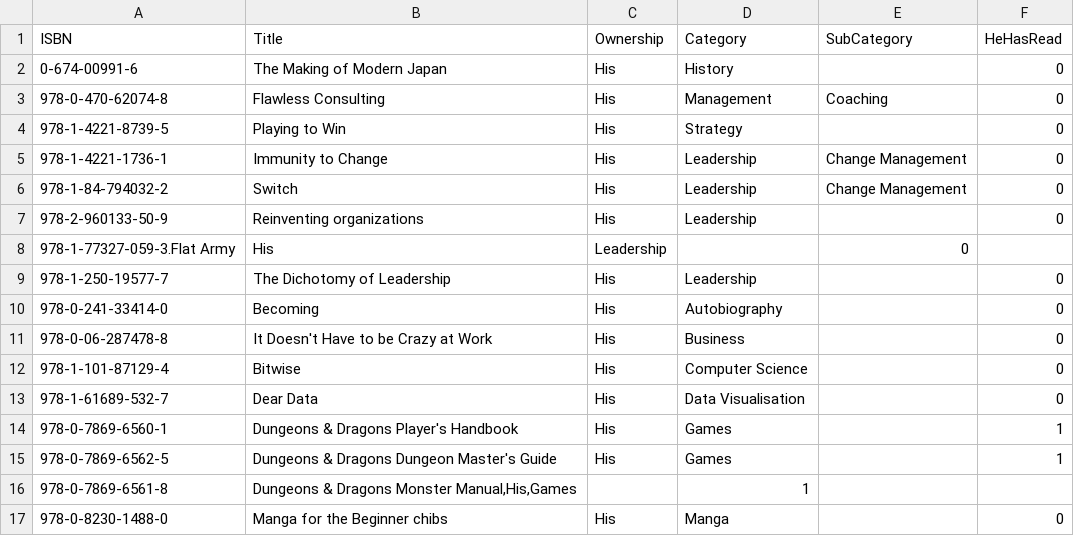
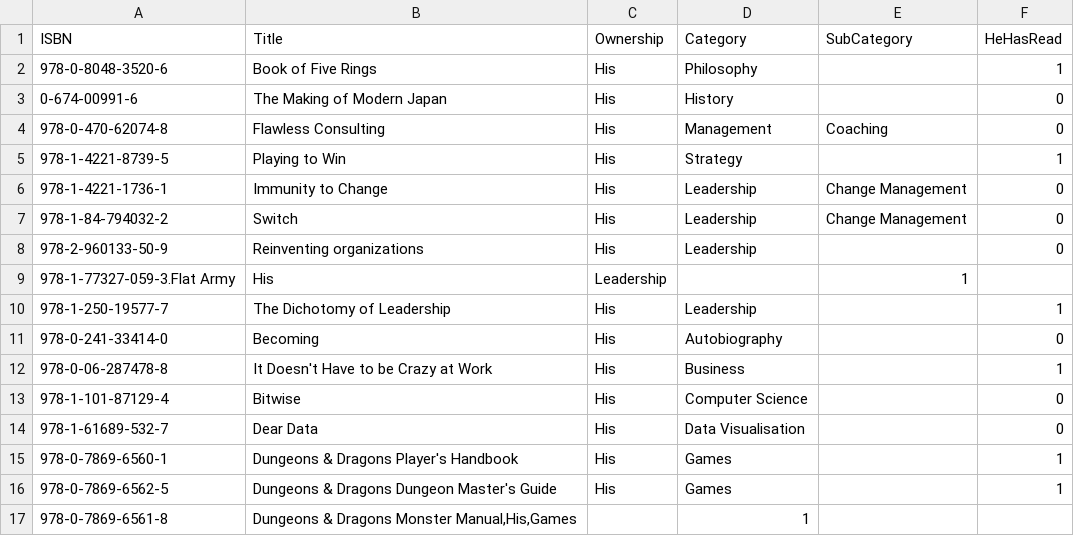
Before and after one commit to ThoughtfulPractice/books_catalogue_vis, a CSV file: data/raw/books.csv, drawn as a sheet; only a part is shown; the shorter side is filled out with more unchanged rows.

Commit message:
Update books.csv

```diff
--- a/data/raw/books.csv
+++ b/data/raw/books.csv
@@ -1,5 +1,6 @@
 ISBN,Title,Ownership,Category,SubCategory,HeHasRead
+978-0-8048-3520-6,Book of Five Rings,His,Philosophy,,1
 0-674-00991-6,The Making of Modern Japan,His,History,,0
 978-0-470-62074-8,Flawless Consulting,His,Management,Coaching,0
-978-1-4221-8739-5,Playing to Win,His,Strategy,,0
+978-1-4221-8739-5,Playing to Win,His,Strategy,,1
 978-1-4221-1736-1,Immunity to Change,His,Leadership,Change Management,0
@@ -7,6 +8,6 @@ ISBN,Title,Ownership,Category,SubCategory,HeHasRead
 978-2-960133-50-9,Reinventing organizations,His,Leadership,,0
-978-1-77327-059-3.Flat Army,His,Leadership,,0
-978-1-250-19577-7,The Dichotomy of Leadership,His,Leadership,,0
+978-1-77327-059-3.Flat Army,His,Leadership,,1
+978-1-250-19577-7,The Dichotomy of Leadership,His,Leadership,,1
 978-0-241-33414-0,Becoming,His,Autobiography,,0
-978-0-06-287478-8,It Doesn't Have to be Crazy at Work,His,Business,,0
+978-0-06-287478-8,It Doesn't Have to be Crazy at Work,His,Business,,1
 978-1-101-87129-4,Bitwise,His,Computer Science,,0
```
